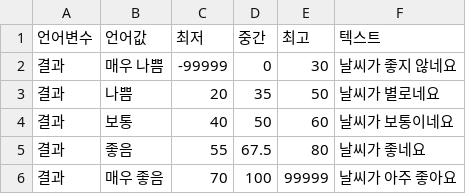
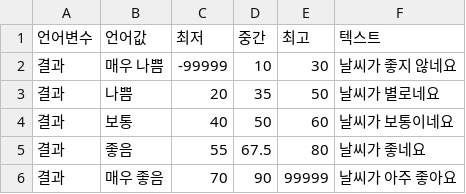
Before and after one commit to tkddn204/fuzzyweatherbot, a CSV file: fuzzyweather/fuzzy/db/data_csv/after_fuzzyset.csv, drawn as a sheet.

```diff
--- a/fuzzyweather/fuzzy/db/data_csv/after_fuzzyset.csv
+++ b/fuzzyweather/fuzzy/db/data_csv/after_fuzzyset.csv
@@ -1,3 +1,3 @@
 언어변수,언어값,최저,중간,최고,텍스트
-결과,매우 나쁨,-99999,0,30,날씨가 좋지 않네요
+결과,매우 나쁨,-99999,10,30,날씨가 좋지 않네요
 결과,나쁨,20,35,50,날씨가 별로네요
@@ -5,2 +5,2 @@
 결과,좋음,55,67.5,80,날씨가 좋네요
-결과,매우 좋음,70,100,99999,날씨가 아주 좋아요
+결과,매우 좋음,70,90,99999,날씨가 아주 좋아요
```
Also changed, not shown: fuzzyweather/fuzzy/db/data_csv/before_fuzzyset.csv, 5 other files.
